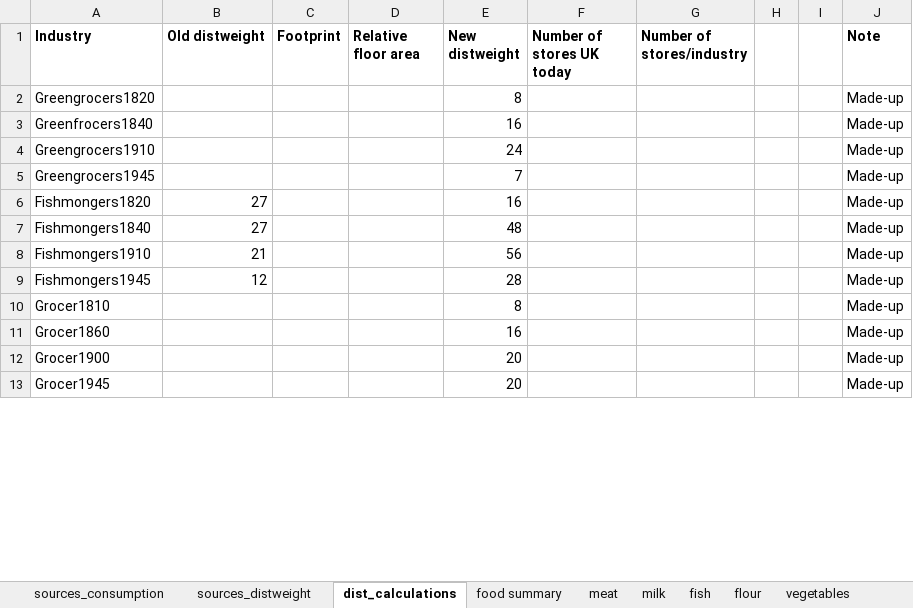
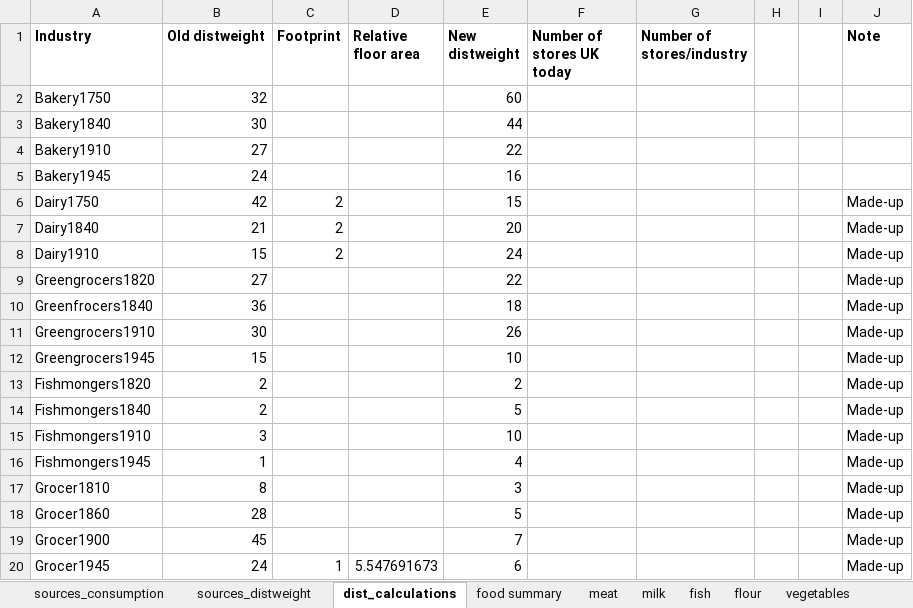
Before and after one commit to martin509/simutrans-pak128.britain, an Excel workbook: industry/industry.xlsx, sheet dist_calculations, drawn as a sheet; only a part is shown; values as stored, in another font and other column widths than the file's, no borders; addresses are those after the commit; the diff covers the shown part only; the diff names each change by its address in the sheet, - before the commit and + after, or states it on an @@ line.

Commit message:
add calculations for beer, add summaries

```diff
--- a/industry/industry.xlsx (sheet dist_calculations)
+++ b/industry/industry.xlsx (sheet dist_calculations)
+row 2: Bakery1750 | 32 |  |  | 60
+row 3: Bakery1840 | 30 |  |  | 44
+row 4: Bakery1910 | 27 |  |  | 22
+row 5: Bakery1945 | 24 |  |  | 16
+row 6: Dairy1750 | 42 | 2 |  | 15 |  |  |  |  | Made-up
+row 7: Dairy1840 | 21 | 2 |  | 20 |  |  |  |  | Made-up
+row 8: Dairy1910 | 15 | 2 |  | 24 |  |  |  |  | Made-up
-B9 (Old distweight): (empty)
+B9 (Old distweight): 27
-E9 (New distweight): 8
+E9 (New distweight): 22
-B10 (Old distweight): (empty)
+B10 (Old distweight): 36
-E10 (New distweight): 16
+E10 (New distweight): 18
-B11 (Old distweight): (empty)
+B11 (Old distweight): 30
-E11 (New distweight): 24
+E11 (New distweight): 26
-B12 (Old distweight): (empty)
+B12 (Old distweight): 15
-E12 (New distweight): 7
+E12 (New distweight): 10
-B13:B14 (Old distweight): 27
+B13:B14 (Old distweight): 2
-E13 (New distweight): 16
+E13 (New distweight): 2
-E14 (New distweight): 48
+E14 (New distweight): 5
-B15 (Old distweight): 21
+B15 (Old distweight): 3
-E15 (New distweight): 56
+E15 (New distweight): 10
-B16 (Old distweight): 12
+B16 (Old distweight): 1
-E16 (New distweight): 28
+E16 (New distweight): 4
-B17 (Old distweight): (empty)
+B17 (Old distweight): 8
-E17 (New distweight): 8
+E17 (New distweight): 3
-B18 (Old distweight): (empty)
+B18 (Old distweight): 28
-E18 (New distweight): 16
+E18 (New distweight): 5
-B19 (Old distweight): (empty)
+B19 (Old distweight): 45
-E19 (New distweight): 20
+E19 (New distweight): 7
-B20 (Old distweight): (empty)
+B20 (Old distweight): 24
-C20 (Footprint): (empty)
+C20 (Footprint): 1
-D20 (Relative floor area): (empty)
+D20 (Relative floor area): 5.547691673
-E20 (New distweight): 20
+E20 (New distweight): 6
```
Also changed, not shown: 11 added rows and 24 edited cells elsewhere in this sheet, sheet food summary, sheet fish, sheet milk, sheet fruit, sheet canned, sheet flour, 4 more sheets, other sheet tabs, formulas that keep their value, charts or pictures.
